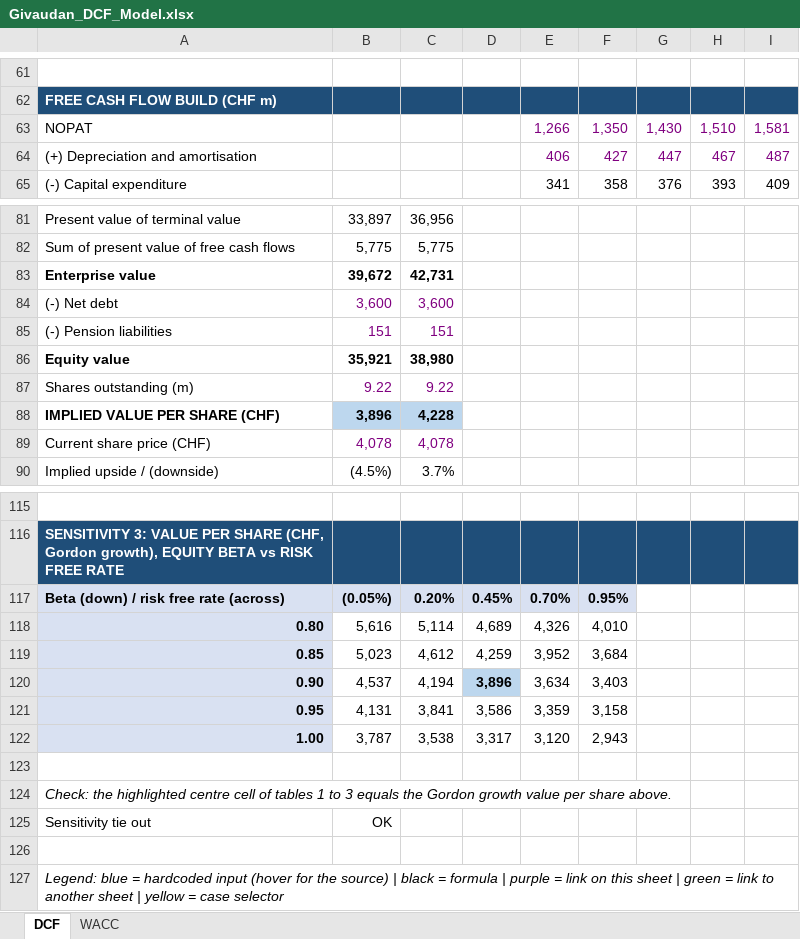
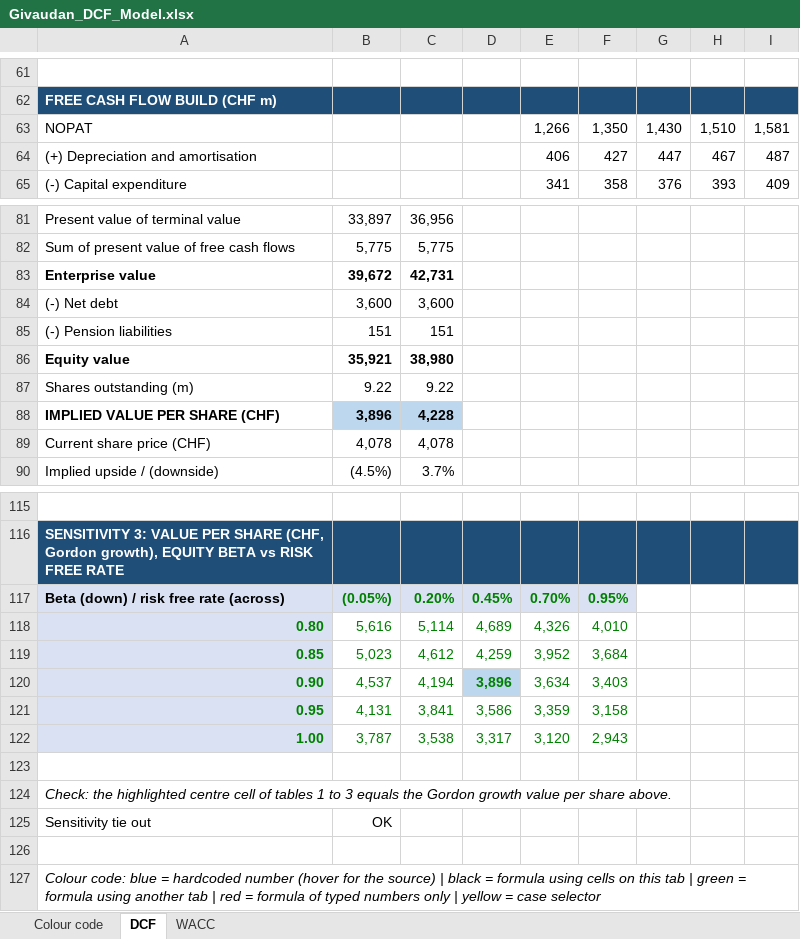
Before and after one commit to pascalielric/financelab, an Excel workbook: downloads/Givaudan_DCF_Model.xlsx, sheet DCF, drawn as a sheet; only a part is shown, gaps mark what is left out; values as stored, in another font and other column widths than the file's, no borders; the diff covers the shown part only; the diff names each change by its address in the sheet, - before the commit and + after, or states it on an @@ line.

```diff
--- a/downloads/Givaudan_DCF_Model.xlsx (sheet DCF)
+++ b/downloads/Givaudan_DCF_Model.xlsx (sheet DCF)
+sheet tab: Colour code
-E63:I64 text colour: #800080
+E63:I64 text colour: black
-B84:C85 text colour: #800080
+B84:C85 text colour: black
-B87:C87 text colour: #800080
+B87:C87 text colour: black
-B89:C89 text colour: #800080
+B89:C89 text colour: black
-B117:F117 text colour: black
+B117:F117 text colour: #008000
-A118:F122 text colour: black
+A118:F122 text colour: #008000
-A127: Legend: blue = hardcoded input (hover for the source) | black = formula | purple = link on this sheet | green = link to another sheet | yellow…
+A127: Colour code: blue = hardcoded number (hover for the source) | black = formula using cells on this tab | green = formula using another tab | red = formula of typed numbers only | yellow…
```
Also changed, not shown: 2 edited cells elsewhere in this sheet, sheet WACC, downloads/Temenos_LBO_Model.xlsx, 10 other files.
